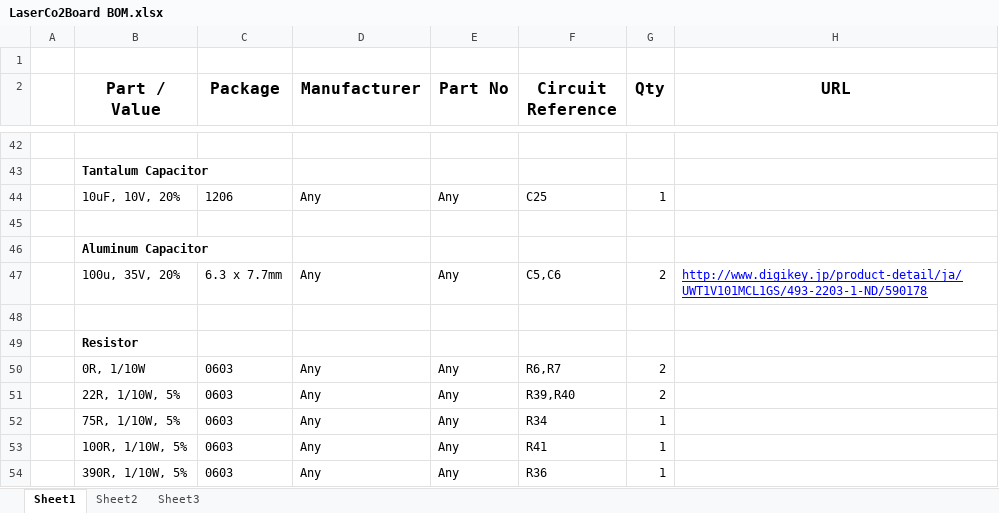
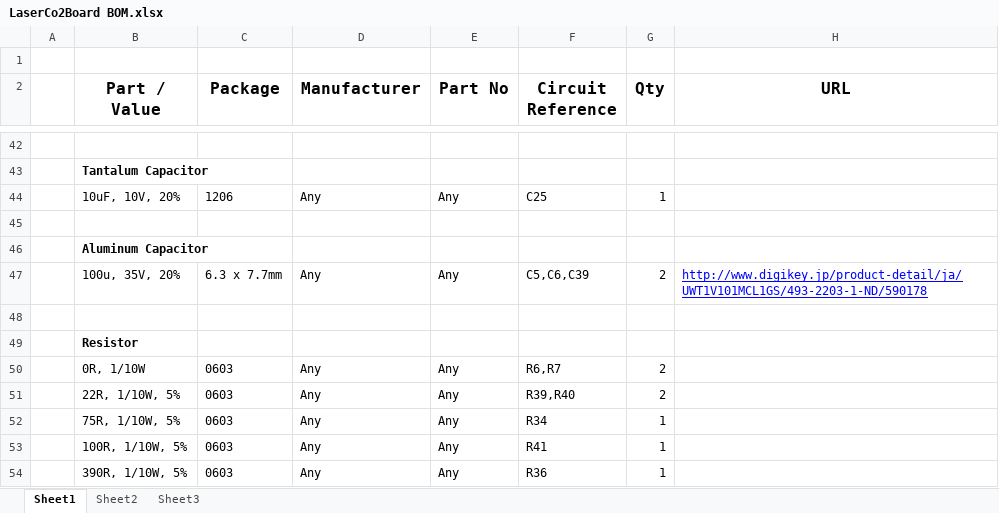
Before and after one commit to icprog/FaboolCo2Pcba, an Excel workbook: LaserCo2Board BOM.xlsx, sheet Sheet1, drawn as a sheet; only a part is shown, gaps mark what is left out; values as stored, in another font and other column widths than the file's, no borders; the diff names each change by its address in the sheet, - before the commit and + after, or states it on an @@ line.

```diff
--- a/LaserCo2Board BOM.xlsx (sheet Sheet1)
+++ b/LaserCo2Board BOM.xlsx (sheet Sheet1)
-F47 (Circuit Reference): C5,C6
+F47 (Circuit Reference): C5,C6,C39
```
Also changed, not shown: 9 other files.
